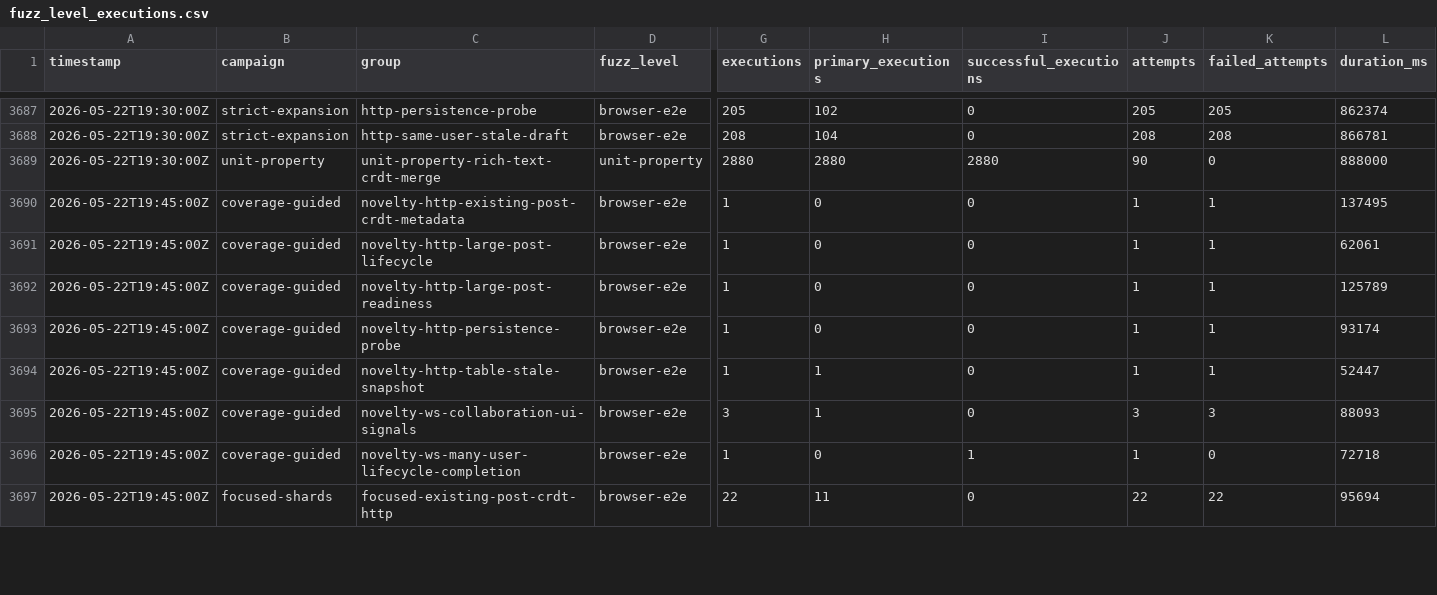
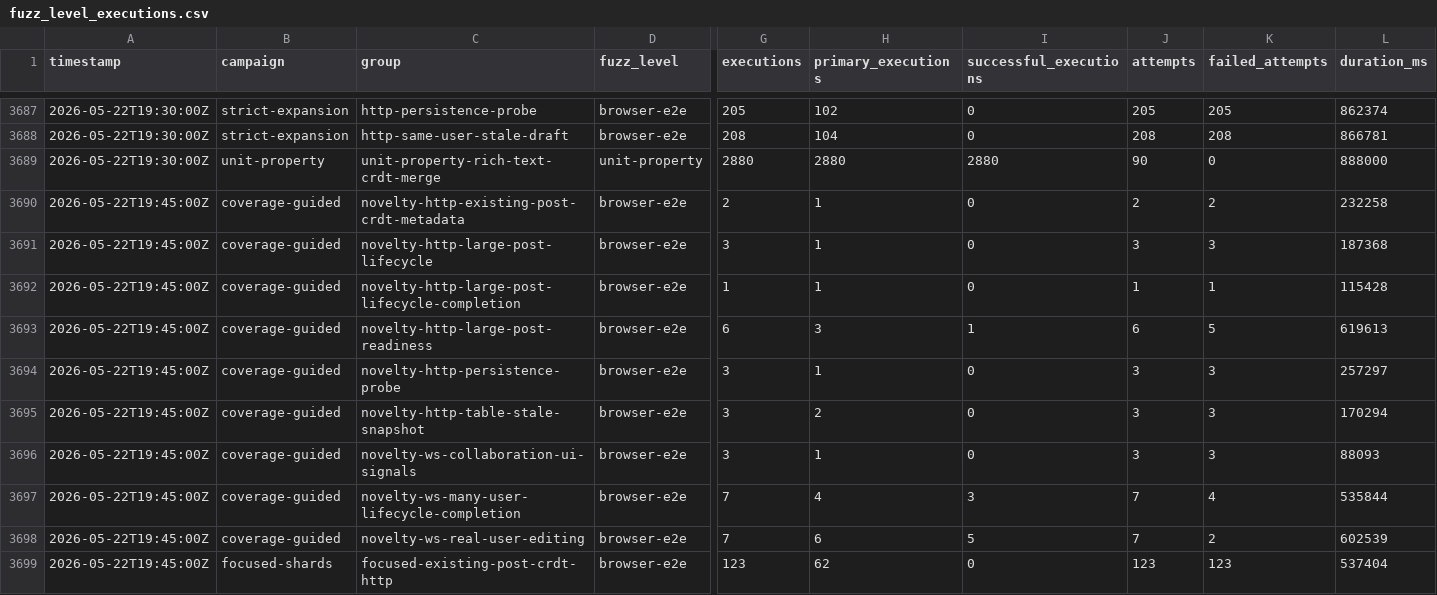
Before and after one commit to danluu/gutenberg, a CSV file: docs/explanations/architecture/rtc-jetstream2-fuzz-trends-20260515/data/fuzz_level_executions.csv, drawn as a sheet; only a part is shown, gaps mark what is left out; addresses are those after the commit; rows hold the shown columns only; the diff covers the shown part only; the diff names each change by its address in the sheet, - before the commit and + after, or states it on an @@ line.

```diff
--- a/docs/explanations/architecture/rtc-jetstream2-fuzz-trends-20260515/data/fuzz_level_executions.csv
+++ b/docs/explanations/architecture/rtc-jetstream2-fuzz-trends-20260515/data/fuzz_level_executions.csv
-G3690 (executions): 1
+G3690 (executions): 2
-H3690:H3692 (primary_executions): 0
+H3690:H3692 (primary_executions): 1
-J3690 (attempts): 1
+J3690 (attempts): 2
-K3690 (failed_attempts): 1
+K3690 (failed_attempts): 2
-L3690 (duration_ms): 137495
+L3690 (duration_ms): 232258
-G3691 (executions): 1
+G3691 (executions): 3
-J3691 (attempts): 1
+J3691 (attempts): 3
-K3691 (failed_attempts): 1
+K3691 (failed_attempts): 3
-L3691 (duration_ms): 62061
+L3691 (duration_ms): 187368
-C3692 (group): novelty-http-large-post-readiness
+C3692 (group): novelty-http-large-post-lifecycle-completion
-L3692 (duration_ms): 125789
+L3692 (duration_ms): 115428
+row 3693: 2026-05-22T19:45:00Z | coverage-guided | novelty-http-large-post-readiness | browser-e2e | 6 | 3 | 1 | 6 | 5 | 619613
-G3694:G3695 (executions): 1
+G3694:G3695 (executions): 3
-H3694 (primary_executions): 0
+H3694 (primary_executions): 1
-J3694:J3695 (attempts): 1
+J3694:J3695 (attempts): 3
-K3694:K3695 (failed_attempts): 1
+K3694:K3695 (failed_attempts): 3
-L3694 (duration_ms): 93174
+L3694 (duration_ms): 257297
-H3695 (primary_executions): 1
+H3695 (primary_executions): 2
-L3695 (duration_ms): 52447
+L3695 (duration_ms): 170294
-G3697 (executions): 1
+G3697 (executions): 7
-H3697 (primary_executions): 0
+H3697 (primary_executions): 4
-I3697 (successful_executions): 1
+I3697 (successful_executions): 3
-J3697 (attempts): 1
+J3697 (attempts): 7
-K3697 (failed_attempts): 0
+K3697 (failed_attempts): 4
-L3697 (duration_ms): 72718
+L3697 (duration_ms): 535844
+row 3698: 2026-05-22T19:45:00Z | coverage-guided | novelty-ws-real-user-editing | browser-e2e | 7 | 6 | 5 | 7 | 2 | 602539
-G3699 (executions): 22
+G3699 (executions): 123
-H3699 (primary_executions): 11
+H3699 (primary_executions): 62
-J3699 (attempts): 22
+J3699 (attempts): 123
-K3699 (failed_attempts): 22
+K3699 (failed_attempts): 123
-L3699 (duration_ms): 95694
+L3699 (duration_ms): 537404
```
Also changed, not shown: 3 added rows and 45 edited cells elsewhere in this file, docs/explanations/architecture/rtc-jetstream2-fuzz-trends-20260515/data/bug_effectiveness_by_profile.csv, docs/explanations/architecture/rtc-jetstream2-fuzz-trends-20260515/data/bug_findings.csv, 52 other files.
